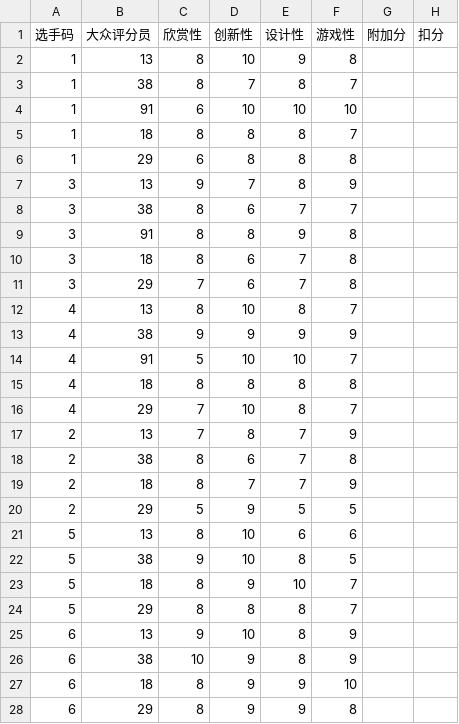
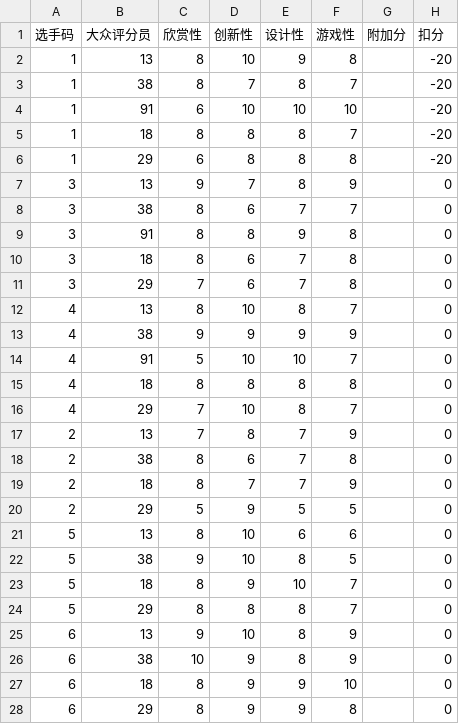
Before and after one commit to MarioForeverCommunity/MWCup-Site, a CSV file: public/data/votes/2026P2.csv, drawn as a sheet.

```diff
--- a/public/data/votes/2026P2.csv
+++ b/public/data/votes/2026P2.csv
@@ -1,28 +1,28 @@
 选手码,大众评分员,欣赏性,创新性,设计性,游戏性,附加分,扣分
-1,13,8,10,9,8,,
-1,38,8,7,8,7,,
-1,91,6,10,10,10,,
-1,18,8,8,8,7,,
-1,29,6,8,8,8,,
-3,13,9,7,8,9,,
-3,38,8,6,7,7,,
-3,91,8,8,9,8,,
-3,18,8,6,7,8,,
-3,29,7,6,7,8,,
-4,13,8,10,8,7,,
-4,38,9,9,9,9,,
-4,91,5,10,10,7,,
-4,18,8,8,8,8,,
-4,29,7,10,8,7,,
-2,13,7,8,7,9,,
-2,38,8,6,7,8,,
-2,18,8,7,7,9,,
-2,29,5,9,5,5,,
-5,13,8,10,6,6,,
-5,38,9,10,8,5,,
-5,18,8,9,10,7,,
-5,29,8,8,8,7,,
-6,13,9,10,8,9,,
-6,38,10,9,8,9,,
-6,18,8,9,9,10,,
-6,29,8,9,9,8,,
+1,13,8,10,9,8,,-20
+1,38,8,7,8,7,,-20
+1,91,6,10,10,10,,-20
+1,18,8,8,8,7,,-20
+1,29,6,8,8,8,,-20
+3,13,9,7,8,9,,0
+3,38,8,6,7,7,,0
+3,91,8,8,9,8,,0
+3,18,8,6,7,8,,0
+3,29,7,6,7,8,,0
+4,13,8,10,8,7,,0
+4,38,9,9,9,9,,0
+4,91,5,10,10,7,,0
+4,18,8,8,8,8,,0
+4,29,7,10,8,7,,0
+2,13,7,8,7,9,,0
+2,38,8,6,7,8,,0
+2,18,8,7,7,9,,0
+2,29,5,9,5,5,,0
+5,13,8,10,6,6,,0
+5,38,9,10,8,5,,0
+5,18,8,9,10,7,,0
+5,29,8,8,8,7,,0
+6,13,9,10,8,9,,0
+6,38,10,9,8,9,,0
+6,18,8,9,9,10,,0
+6,29,8,9,9,8,,0
```
Also changed, not shown: 1 other file.
